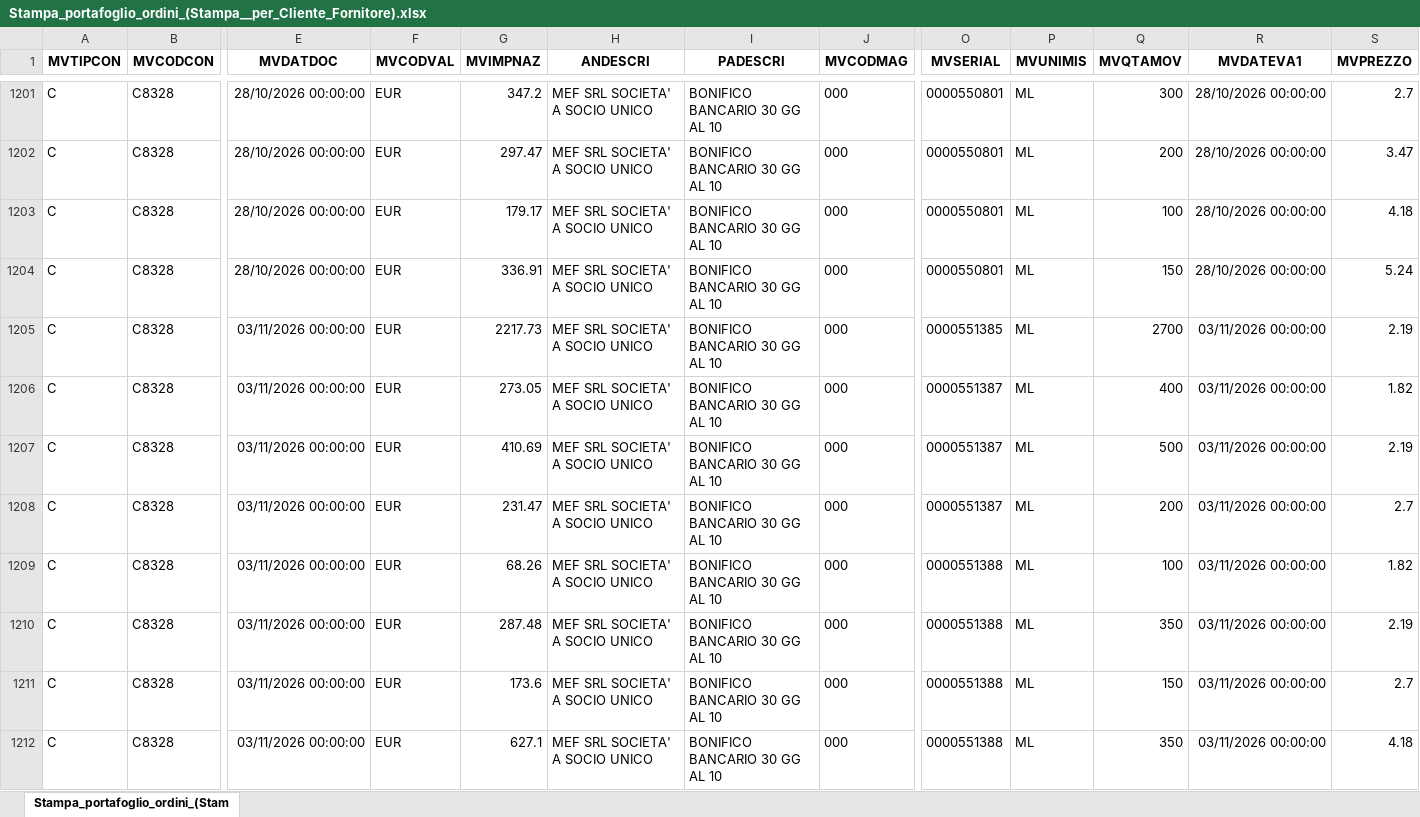
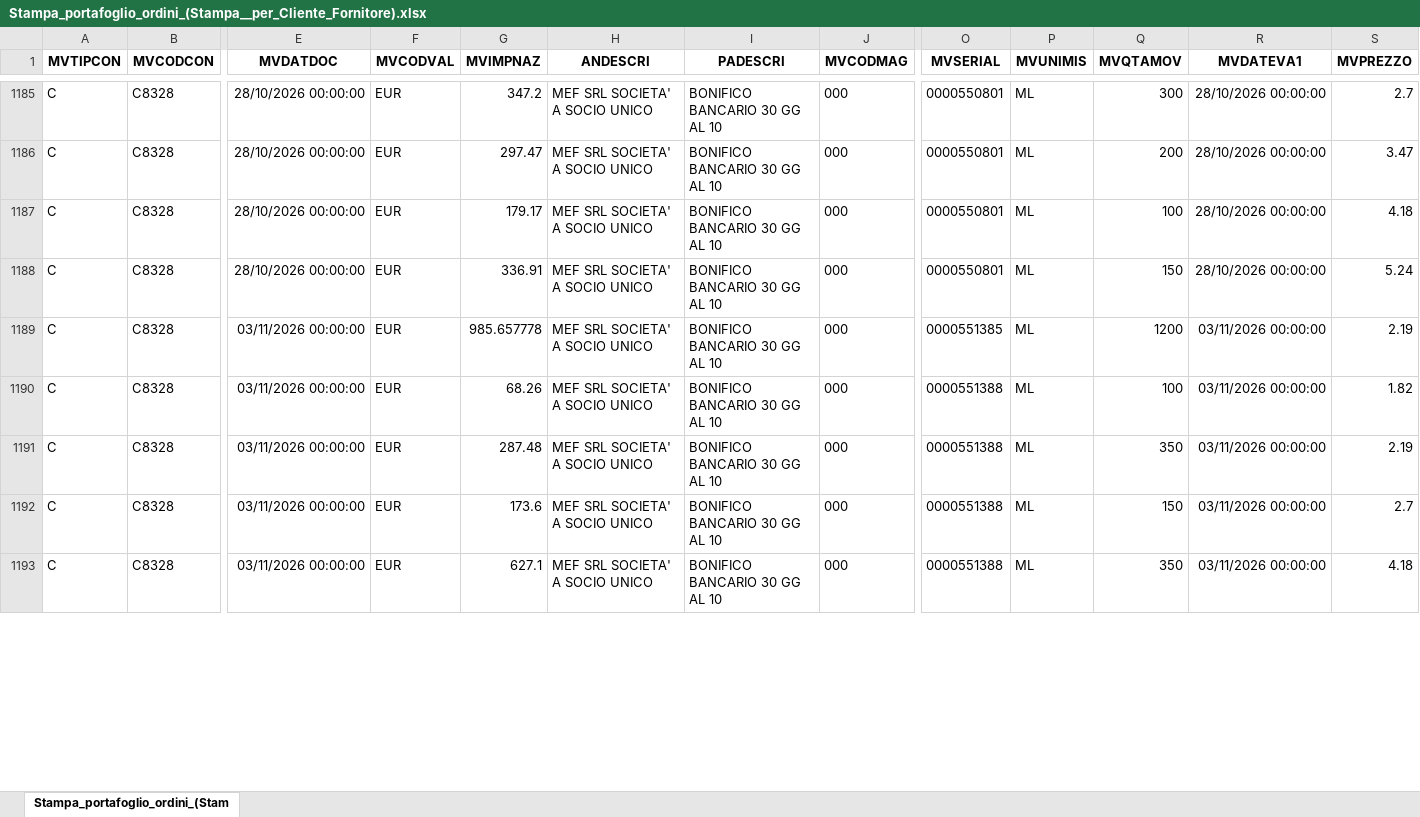
Before and after one commit to Riccini/giacenze-magazzino, an Excel workbook: Stampa_portafoglio_ordini_(Stampa__per_Cliente_Fornitore).xlsx, sheet Stampa_portafoglio_ordini_(Stam, drawn as a sheet; only a part is shown, gaps mark what is left out; values as stored, in another font and other column widths than the file's, no borders; removed rows and columns are numbered as before the commit, all else as after; rows hold the shown columns only; the diff covers the shown part only; the diff names each change by its address in the sheet, - before the commit and + after, or states it on an @@ line.

```diff
--- a/Stampa_portafoglio_ordini_(Stampa__per_Cliente_Fornitore).xlsx (sheet Stampa_portafoglio_ordini_(Stam)
+++ b/Stampa_portafoglio_ordini_(Stampa__per_Cliente_Fornitore).xlsx (sheet Stampa_portafoglio_ordini_(Stam)
-G1189 (MVIMPNAZ): 2217.73
+G1189 (MVIMPNAZ): 985.657778
-Q1189 (MVQTAMOV): 2700
+Q1189 (MVQTAMOV): 1200
-row 1206: C | C8328 | 03/11/2026 00:00:00 | EUR | 273.05 | MEF SRL SOCIETA' A SOCIO UNICO | BONIFICO BANCARIO 30 GG AL 10 | 000 | 0000551387 | ML | 400 | 03/11/2026 00:00:00 | 1.82
-row 1207: C | C8328 | 03/11/2026 00:00:00 | EUR | 410.69 | MEF SRL SOCIETA' A SOCIO UNICO | BONIFICO BANCARIO 30 GG AL 10 | 000 | 0000551387 | ML | 500 | 03/11/2026 00:00:00 | 2.19
-row 1208: C | C8328 | 03/11/2026 00:00:00 | EUR | 231.47 | MEF SRL SOCIETA' A SOCIO UNICO | BONIFICO BANCARIO 30 GG AL 10 | 000 | 0000551387 | ML | 200 | 03/11/2026 00:00:00 | 2.7
```
Also changed, not shown: 23 added rows, 22 removed rows and 77 edited cells elsewhere in this sheet.
